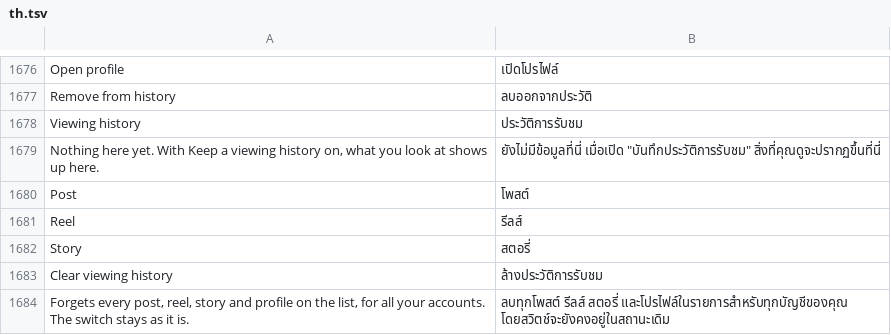
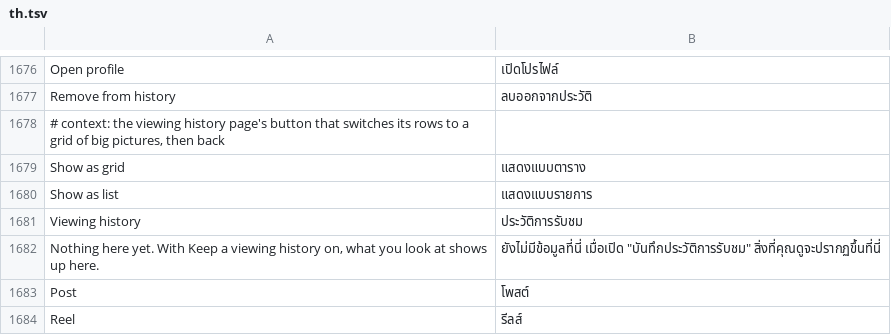
Before and after one commit to SysAdminDoc/HushGram, a TSV file: extensions/shared/library/src/main/l10n/th.tsv, drawn as a sheet; only a part is shown, gaps mark what is left out; the shorter side is filled out with more unchanged rows; the diff names each change by its address in the sheet, - before the commit and + after, or states it on an @@ line.

Commit message:
feat(history): show the viewing history as a grid of big pictures
A grid button next to Clear on the viewing history page turns the list
into square tiles, three across, each one the entry's picture with the
@name over the bottom and a small post, reel, story or profile badge in
the corner. Tap it again for the list. The page saves which one was
used and opens that way next time; the choice is a plain page flag kept
out of backups and off the settings list.

Tabs, search, the empty state, tap to open and the long press menu work
the same in both, and a tile reads as one item to TalkBack. Pictures are
now kept at least 320 px across (was 160) so tiles stay sharp, and a
copy an older version kept smaller is fetched again once at the bigger
size while Instagram's address still works.

Refs #773

```diff
--- a/extensions/shared/library/src/main/l10n/th.tsv
+++ b/extensions/shared/library/src/main/l10n/th.tsv
+row 1678: # context: the viewing history page's button that switches its rows to a grid of big pictures, then back
+row 1679: Show as grid | แสดงแบบตาราง
+row 1680: Show as list | แสดงแบบรายการ
```
Also changed, not shown: extensions/shared/library/src/main/l10n/de.tsv, extensions/shared/library/src/main/l10n/in.tsv, 17 other files.
